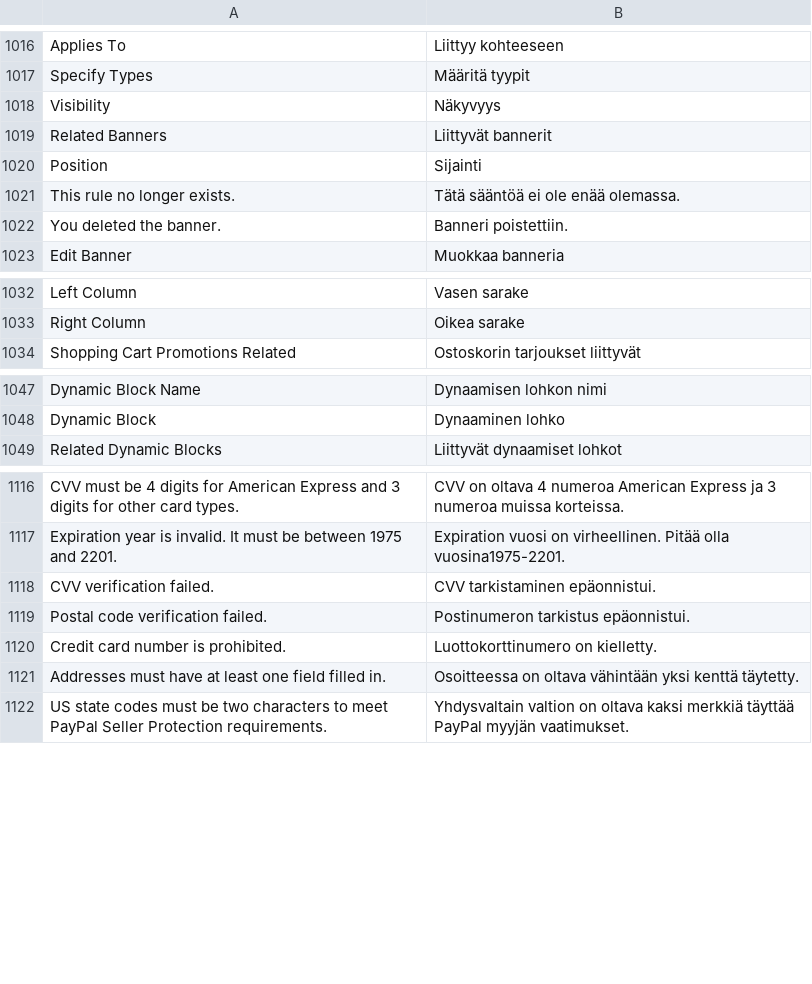
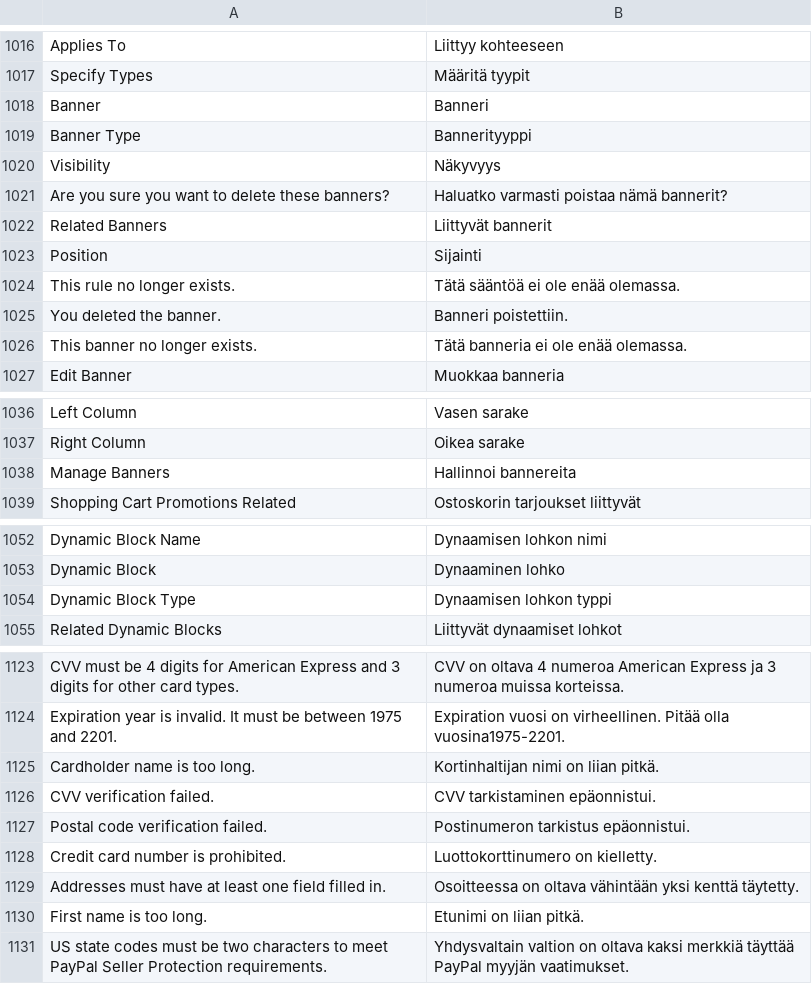
Before and after one commit to magento-l10n/language-fi_FI, a CSV file: fi_FI.csv, drawn as a sheet; only a part is shown, gaps mark what is left out; the diff covers the shown part only; the diff names each change by its address in the sheet, - before the commit and + after, or states it on an @@ line.

Commit message:
Updating translations from Crowdin.

```diff
--- a/fi_FI.csv
+++ b/fi_FI.csv
+row 1018: Banner | Banneri
+row 1019: Banner Type | Bannerityyppi
+row 1021: Are you sure you want to delete these banners? | Haluatko varmasti poistaa nämä bannerit?
+row 1026: This banner no longer exists. | Tätä banneria ei ole enää olemassa.
+row 1038: Manage Banners | Hallinnoi bannereita
+row 1054: Dynamic Block Type | Dynaamisen lohkon typpi
+row 1125: Cardholder name is too long. | Kortinhaltijan nimi on liian pitkä.
+row 1130: First name is too long. | Etunimi on liian pitkä.
```
Also changed, not shown: 1 added row and 3 edited cells elsewhere in this file, 1 other file.
